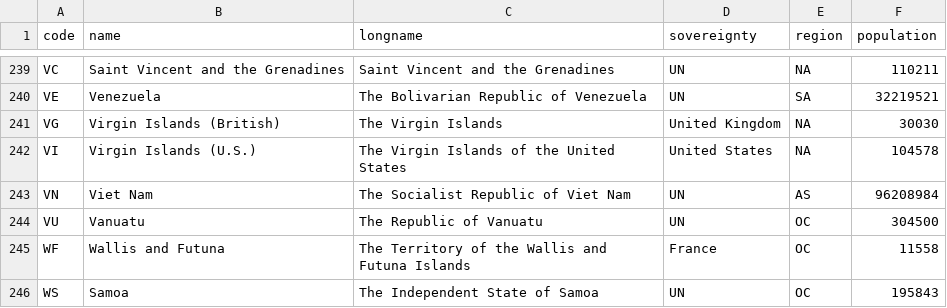
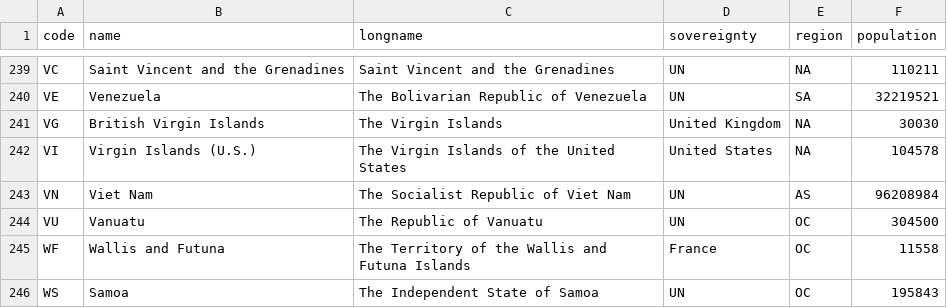
Before and after one commit to raphaellepuschitz/SVG-World-Map, a CSV file: src/countrydata.csv, drawn as a sheet; only a part is shown, gaps mark what is left out; the diff covers the shown part only.

```diff
--- a/src/countrydata.csv
+++ b/src/countrydata.csv
@@ -240,3 +240,3 @@ VC;Saint Vincent and the Grenadines;Saint Vincent and the Grenadines;UN;NA;11021
 VE;Venezuela;The Bolivarian Republic of Venezuela;UN;SA;32219521
-VG;Virgin Islands (British);The Virgin Islands;United Kingdom;NA;30030
+VG;British Virgin Islands;The Virgin Islands;United Kingdom;NA;30030
 VI;Virgin Islands (U.S.);The Virgin Islands of the United States;United States;NA;104578
```
Also changed, not shown: 5 edited cells elsewhere in this file, 16 other files.
